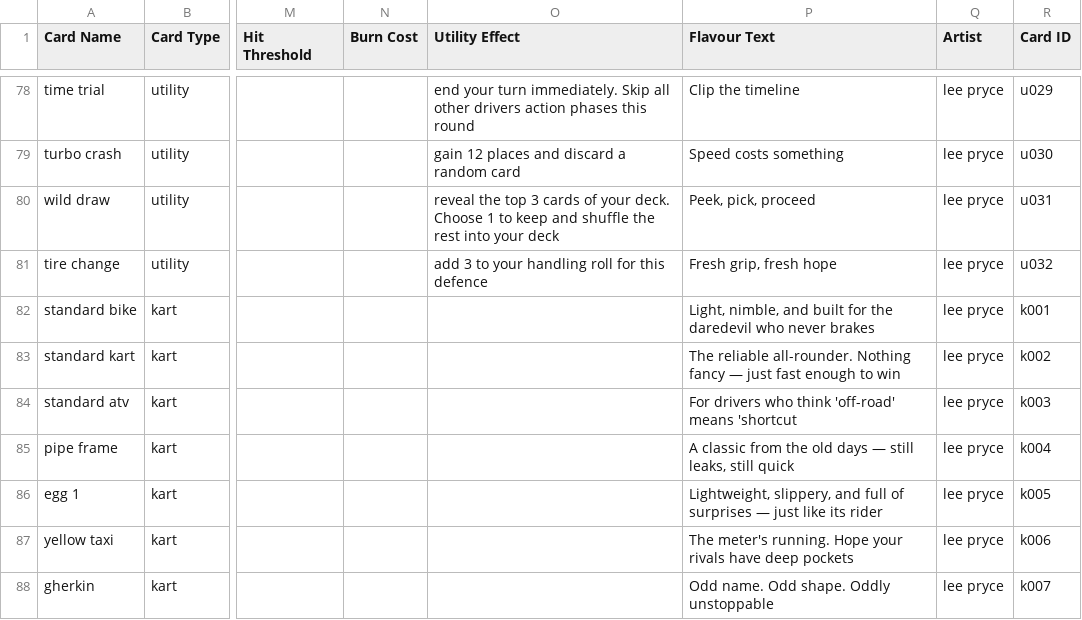
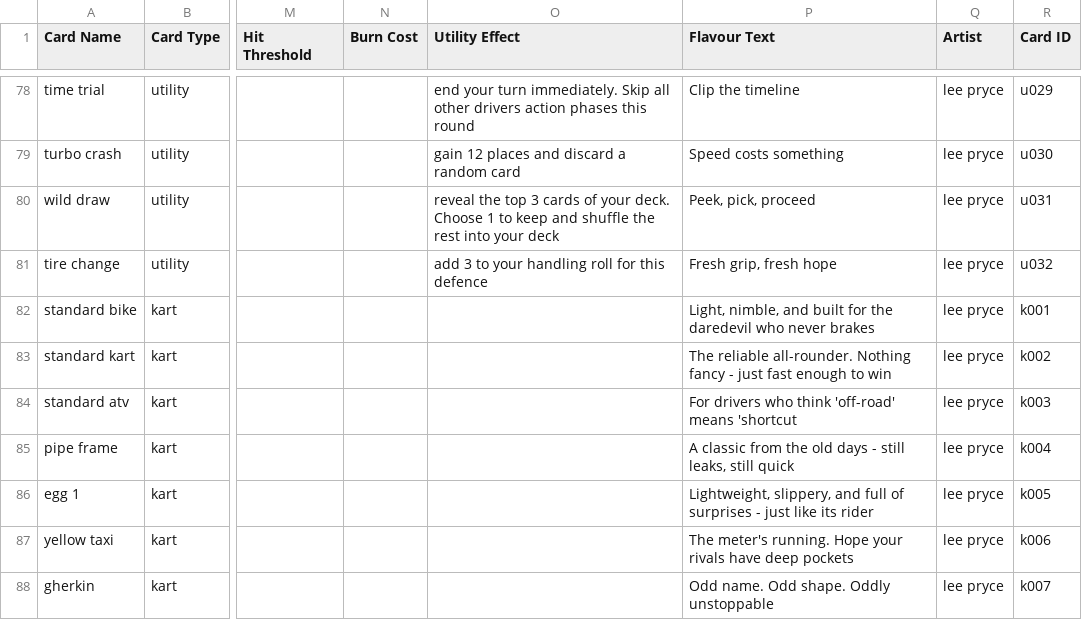
Before and after one commit to Comet-Games/mks-tcg-site, a CSV file: data/MasterSheet.csv, drawn as a sheet; only a part is shown, gaps mark what is left out; the diff covers the shown part only; the diff names each change by its address in the sheet, - before the commit and + after, or states it on an @@ line.

```diff
--- a/data/MasterSheet.csv
+++ b/data/MasterSheet.csv
-P83 (Flavour Text): …Nothing fancy — just fast…
+P83 (Flavour Text): …Nothing fancy - just fast…
-P85 (Flavour Text): …old days — still leaks,…
+P85 (Flavour Text): …old days - still leaks,…
-P86 (Flavour Text): …of surprises — just like…
+P86 (Flavour Text): …of surprises - just like…
```
Also changed, not shown: 33 edited cells elsewhere in this file.
